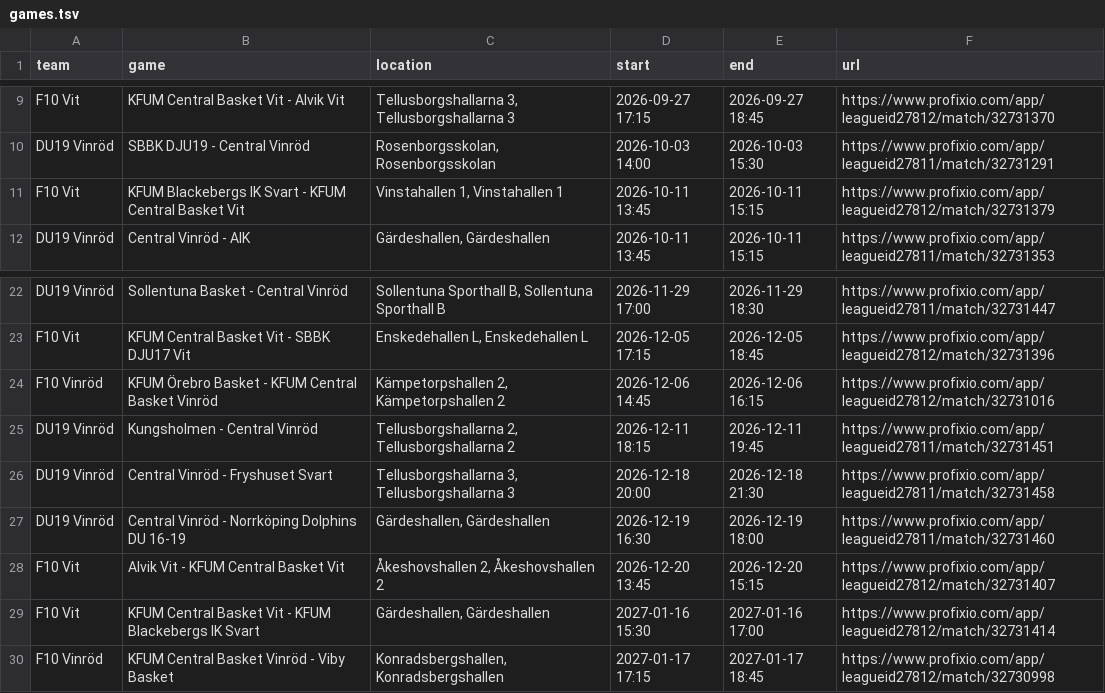
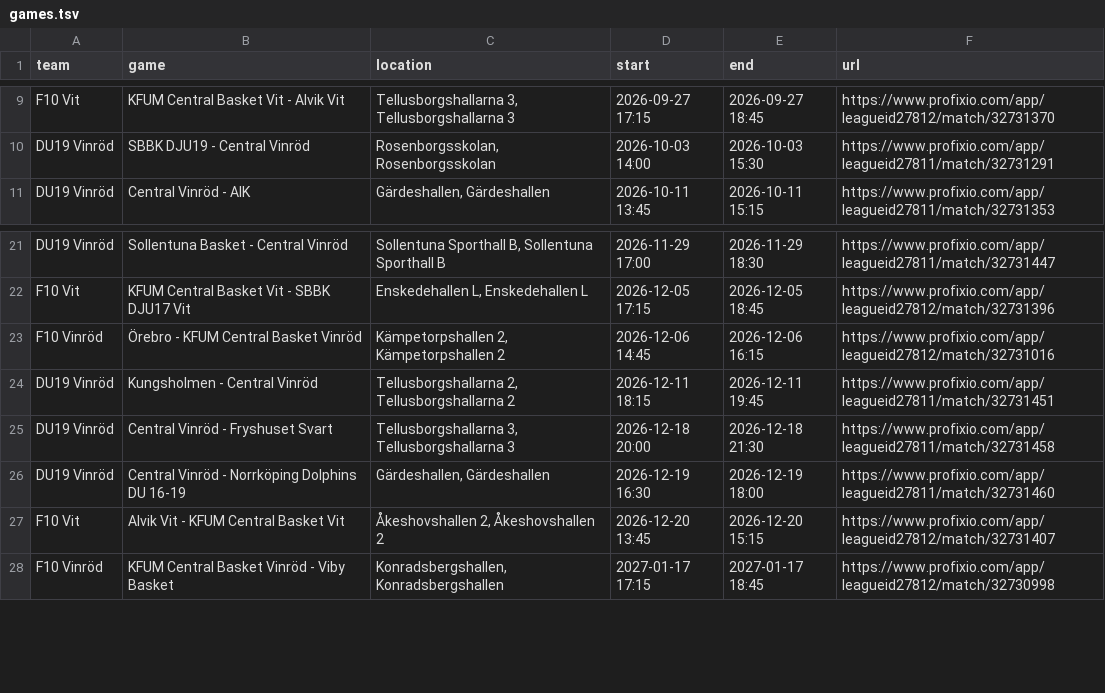
Before and after one commit to cm-src/matchschema, a TSV file: data/games.tsv, drawn as a sheet; only a part is shown, gaps mark what is left out.

```diff
--- a/data/games.tsv
+++ b/data/games.tsv
@@ -10,3 +10,2 @@ F10 Vit	KFUM Central Basket Vit - Alvik Vit	Tellusborgshallarna 3, Tellusborgsha
 DU19 Vinröd	SBBK DJU19 - Central Vinröd	Rosenborgsskolan, Rosenborgsskolan	2026-10-03 14:00	2026-10-03 15:30	https://www.profixio.com/app/leagueid27811/match/32731291
-F10 Vit	KFUM Blackebergs IK Svart - KFUM Central Basket Vit	Vinstahallen 1, Vinstahallen 1	2026-10-11 13:45	2026-10-11 15:15	https://www.profixio.com/app/leagueid27812/match/32731379
 DU19 Vinröd	Central Vinröd - AIK	Gärdeshallen, Gärdeshallen	2026-10-11 13:45	2026-10-11 15:15	https://www.profixio.com/app/leagueid27811/match/32731353
@@ -23,3 +22,3 @@ DU19 Vinröd	Sollentuna Basket - Central Vinröd	Sollentuna Sporthall B, Sollent
 F10 Vit	KFUM Central Basket Vit - SBBK DJU17 Vit	Enskedehallen L, Enskedehallen L	2026-12-05 17:15	2026-12-05 18:45	https://www.profixio.com/app/leagueid27812/match/32731396
-F10 Vinröd	KFUM Örebro Basket - KFUM Central Basket Vinröd	Kämpetorpshallen 2, Kämpetorpshallen 2	2026-12-06 14:45	2026-12-06 16:15	https://www.profixio.com/app/leagueid27812/match/32731016
+F10 Vinröd	Örebro - KFUM Central Basket Vinröd	Kämpetorpshallen 2, Kämpetorpshallen 2	2026-12-06 14:45	2026-12-06 16:15	https://www.profixio.com/app/leagueid27812/match/32731016
 DU19 Vinröd	Kungsholmen - Central Vinröd	Tellusborgshallarna 2, Tellusborgshallarna 2	2026-12-11 18:15	2026-12-11 19:45	https://www.profixio.com/app/leagueid27811/match/32731451
@@ -28,3 +27,2 @@ DU19 Vinröd	Central Vinröd - Norrköping Dolphins DU 16-19	Gärdeshallen, Gär
 F10 Vit	Alvik Vit - KFUM Central Basket Vit	Åkeshovshallen 2, Åkeshovshallen 2	2026-12-20 13:45	2026-12-20 15:15	https://www.profixio.com/app/leagueid27812/match/32731407
-F10 Vit	KFUM Central Basket Vit - KFUM Blackebergs IK Svart	Gärdeshallen, Gärdeshallen	2027-01-16 15:30	2027-01-16 17:00	https://www.profixio.com/app/leagueid27812/match/32731414
 F10 Vinröd	KFUM Central Basket Vinröd - Viby Basket	Konradsbergshallen, Konradsbergshallen	2027-01-17 17:15	2027-01-17 18:45	https://www.profixio.com/app/leagueid27812/match/32730998
```
Also changed, not shown: 2 other files.
